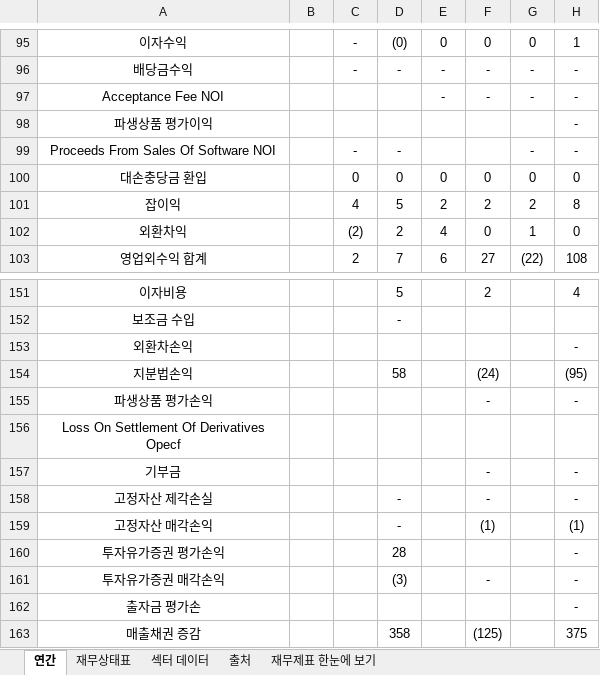
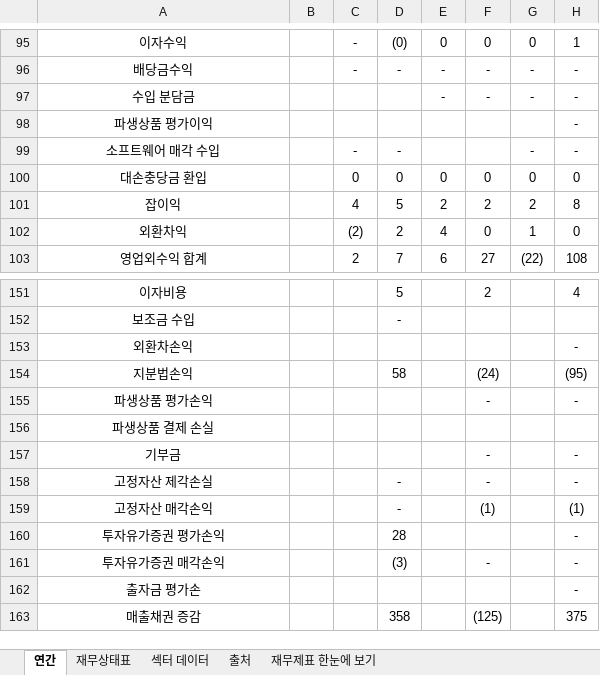
Before and after one commit to minwook1011/earnings-screener, an Excel workbook: docs/data/jp/xlsx/7057.xlsx, sheet 연간, drawn as a sheet; only a part is shown, gaps mark what is left out; values as stored, in another font and other column widths than the file's, no borders; the diff names each change by its address in the sheet, - before the commit and + after, or states it on an @@ line.

```diff
--- a/docs/data/jp/xlsx/7057.xlsx (sheet 연간)
+++ b/docs/data/jp/xlsx/7057.xlsx (sheet 연간)
-A97: Acceptance Fee NOI
+A97: 수입 분담금
-A99: Proceeds From Sales Of Software NOI
+A99: 소프트웨어 매각 수입
-A156: Loss On Settlement Of Derivatives Opecf
+A156: 파생상품 결제 손실
```
Also changed, not shown: sheet 재무상태표, 2 other files.
